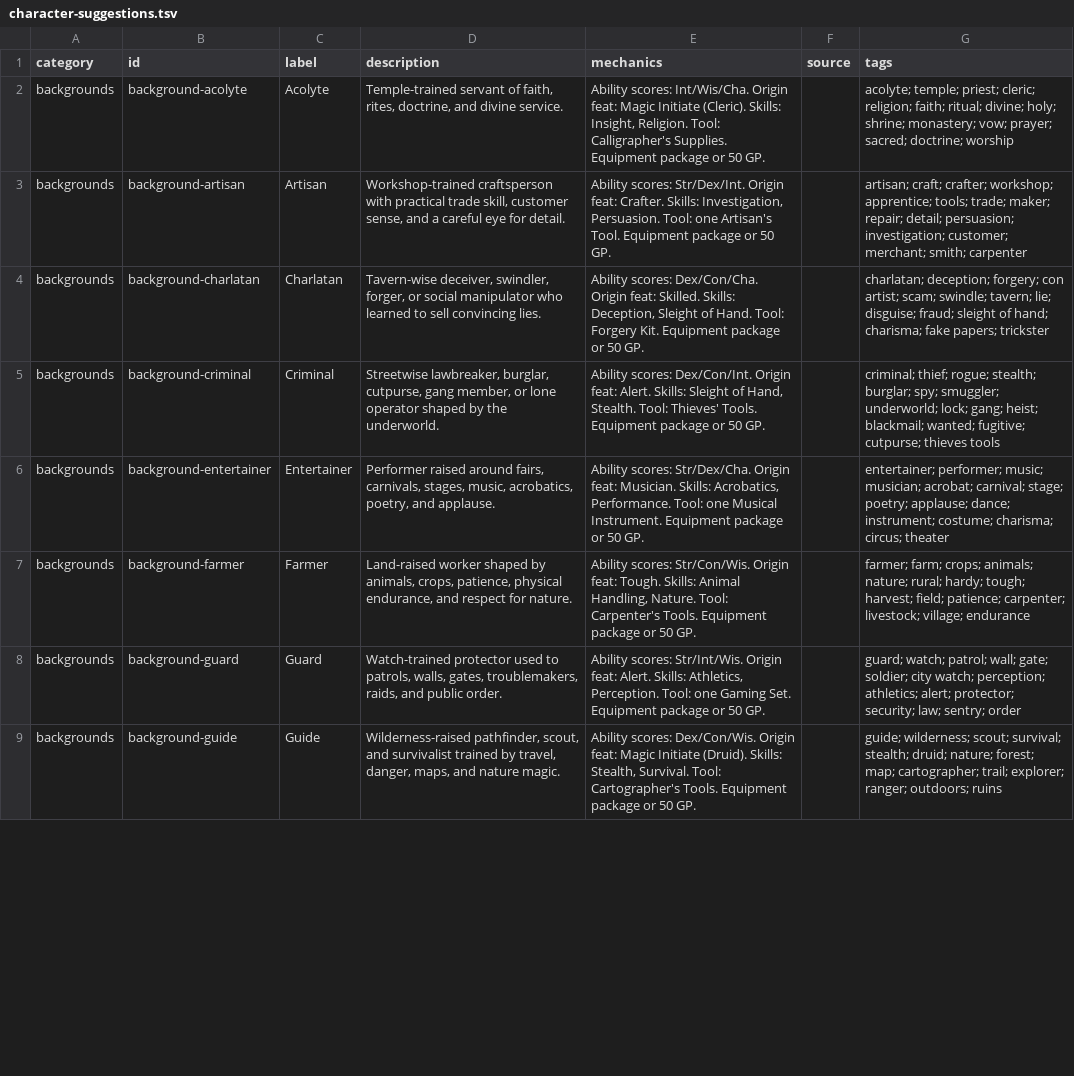
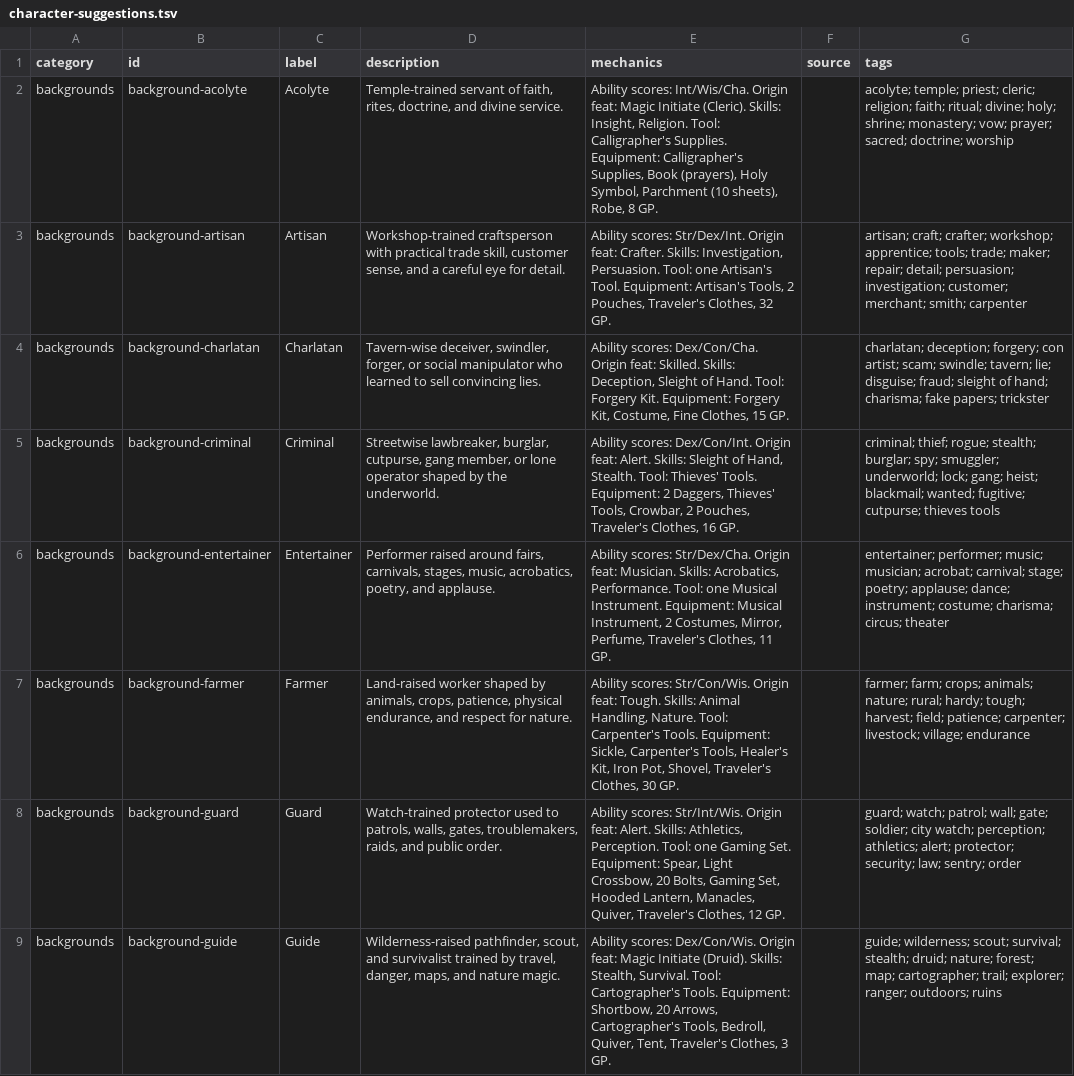
Before and after one commit to MatteoCasiraghiGabby/DnDucks, a TSV file: data/character-suggestions.tsv, drawn as a sheet; only a part is shown; the diff covers the shown part only; the diff names each change by its address in the sheet, - before the commit and + after, or states it on an @@ line.

Commit message:
we developed some changes to the character sheet structure and the corresponding background section

```diff
--- a/data/character-suggestions.tsv
+++ b/data/character-suggestions.tsv
-E2 (mechanics): …Calligrapher's Supplies. Equipment package or 50 GP.
+E2 (mechanics): …Calligrapher's Supplies. Equipment: Calligrapher's Supplies, Book (prayers), Holy Symbol, Parchment (10 sheets), Robe, 8 GP.
-E3 (mechanics): …Artisan's Tool. Equipment package or 50 GP.
+E3 (mechanics): …Artisan's Tool. Equipment: Artisan's Tools, 2 Pouches, Traveler's Clothes, 32 GP.
-E4 (mechanics): …Forgery Kit. Equipment package or 50 GP.
+E4 (mechanics): …Forgery Kit. Equipment: Forgery Kit, Costume, Fine Clothes, 15 GP.
-E5 (mechanics): …Thieves' Tools. Equipment package or 50 GP.
+E5 (mechanics): …Thieves' Tools. Equipment: 2 Daggers, Thieves' Tools, Crowbar, 2 Pouches, Traveler's Clothes, 16 GP.
-E6 (mechanics): …Musical Instrument. Equipment package or 50 GP.
+E6 (mechanics): …Musical Instrument. Equipment: Musical Instrument, 2 Costumes, Mirror, Perfume, Traveler's Clothes, 11 GP.
-E7 (mechanics): …Carpenter's Tools. Equipment package or 50 GP.
+E7 (mechanics): …Carpenter's Tools. Equipment: Sickle, Carpenter's Tools, Healer's Kit, Iron Pot, Shovel, Traveler's Clothes, 30 GP.
-E8 (mechanics): …Gaming Set. Equipment package or 50 GP.
+E8 (mechanics): …Gaming Set. Equipment: Spear, Light Crossbow, 20 Bolts, Gaming Set, Hooded Lantern, Manacles, Quiver, Traveler's Clothes, 12 GP.
-E9 (mechanics): …Cartographer's Tools. Equipment package or 50 GP.
+E9 (mechanics): …Cartographer's Tools. Equipment: Shortbow, 20 Arrows, Cartographer's Tools, Bedroll, Quiver, Tent, Traveler's Clothes, 3 GP.
```
Also changed, not shown: 8 edited cells elsewhere in this file, 4 other files.
